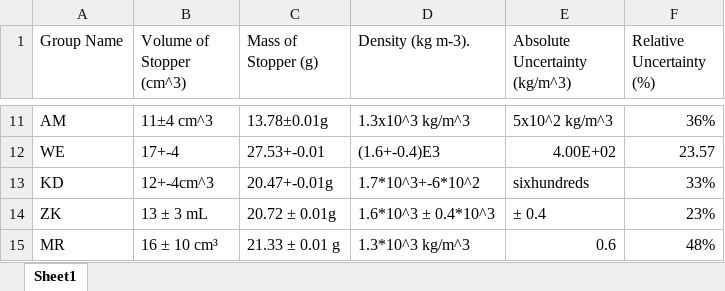
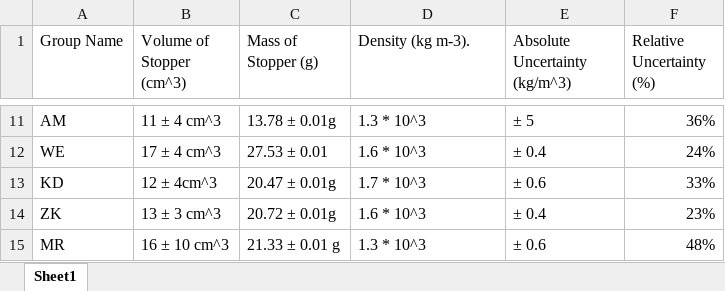
Before and after one commit to Primotheus/Chemistry-Data-Pooling-HL11, an Excel workbook: rubberstopper.xlsx, sheet Sheet1, drawn as a sheet; only a part is shown, gaps mark what is left out; values as stored, in another font and other column widths than the file's, no borders; table styles not drawn; removed rows and columns are numbered as before the commit, all else as after; the diff covers the shown part only; the diff names each change by its address in the sheet, - before the commit and + after, or states it on an @@ line.

```diff
--- a/rubberstopper.xlsx (sheet Sheet1)
+++ b/rubberstopper.xlsx (sheet Sheet1)
-B11 (Volume of Stopper (cm^3)): 11±4 cm^3
+B11 (Volume of Stopper (cm^3)): 11 ± 4 cm^3
-C11 (Mass of Stopper (g)): 13.78±0.01g
+C11 (Mass of Stopper (g)): 13.78 ± 0.01g
-D11 (Density (kg m-3).): 1.3x10^3 kg/m^3
+D11 (Density (kg m-3).): 1.3 * 10^3
-E11 (Absolute Uncertainty (kg/m^3)): 5x10^2 kg/m^3
+E11 (Absolute Uncertainty (kg/m^3)): ± 5
-row 12: WE | 17+-4 | 27.53+-0.01 | (1.6+-0.4)E3 | 4.00E+02 | 23.57
+row 12: WE | 17 ± 4 cm^3 | 27.53 ± 0.01 | 1.6 * 10^3 | ± 0.4 | 24%
-B13 (Volume of Stopper (cm^3)): 12+-4cm^3
+B13 (Volume of Stopper (cm^3)): 12 ± 4cm^3
-C13 (Mass of Stopper (g)): 20.47+-0.01g
+C13 (Mass of Stopper (g)): 20.47 ± 0.01g
-D13 (Density (kg m-3).): 1.7*10^3+-6*10^2
+D13 (Density (kg m-3).): 1.7 * 10^3
-E13 (Absolute Uncertainty (kg/m^3)): sixhundreds
+E13 (Absolute Uncertainty (kg/m^3)): ± 0.6
-B14 (Volume of Stopper (cm^3)): 13 ± 3 mL
+B14 (Volume of Stopper (cm^3)): 13 ± 3 cm^3
-D14 (Density (kg m-3).): 1.6*10^3 ± 0.4*10^3
+D14 (Density (kg m-3).): 1.6 * 10^3
-B15 (Volume of Stopper (cm^3)): 16 ± 10 cm³
+B15 (Volume of Stopper (cm^3)): 16 ± 10 cm^3
-D15 (Density (kg m-3).): 1.3*10^3 kg/m^3
+D15 (Density (kg m-3).): 1.3 * 10^3
-E15 (Absolute Uncertainty (kg/m^3)): 0.6
+E15 (Absolute Uncertainty (kg/m^3)): ± 0.6
```
Also changed, not shown: 1 added row, 1 removed row, 28 edited cells and cell formats elsewhere in this sheet, summary_report.xlsx.
